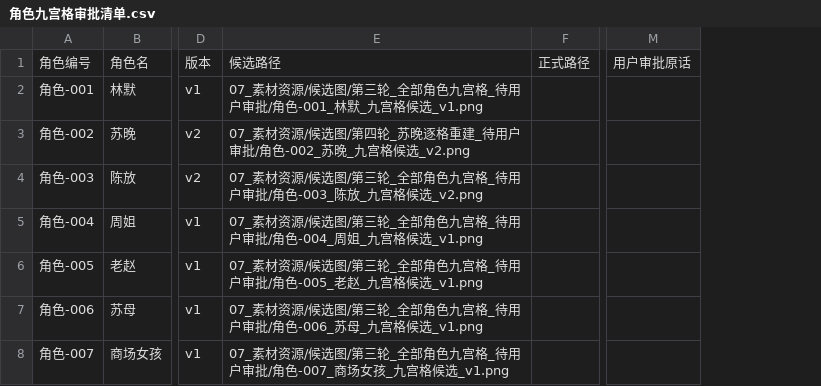
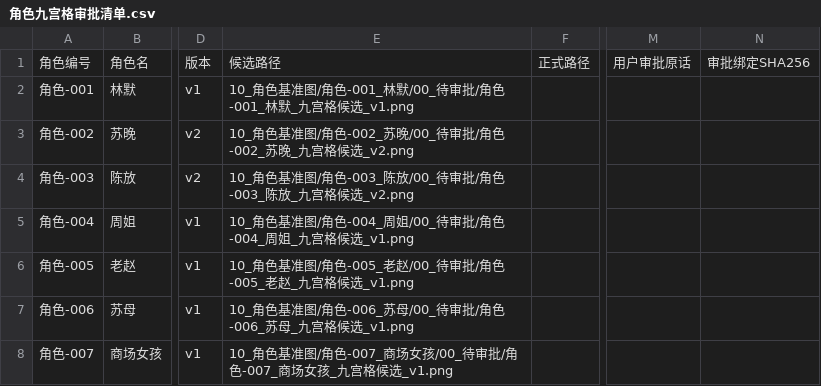
Before and after one commit to CloudyStormer/Aidrama, a CSV file: AI漫剧_重生了一百次我还是发不了财/03_角色设定/角色九宫格审批清单.csv, drawn as a sheet; only a part is shown, gaps mark what is left out; removed rows and columns are numbered as before the commit, all else as after; the diff names each change by its address in the sheet, - before the commit and + after, or states it on an @@ line.

```diff
--- a/AI漫剧_重生了一百次我还是发不了财/03_角色设定/角色九宫格审批清单.csv
+++ b/AI漫剧_重生了一百次我还是发不了财/03_角色设定/角色九宫格审批清单.csv
-column E, rows 1-8: 候选路径 | 07_素材资源/候选图/第三轮_全部角色九宫格_待用户审批/角色-001_林默_九宫格候选_v1.png | 07_素材资源/候选图/第四轮_苏晚逐格重建_待用户审批/角色-002_苏晚_九宫格候选_v2.png | 07_素材资源/候选图/第三轮_全部角色九宫格_待用户审批/角色-003_陈放_九宫格候选_v2.png | 07_素材资源/候选图/第三轮_全部角色九宫格_待用户审批/角色-004_周姐_九宫格候选_v1.png | 07_素材资源/候选图/第三轮_全部角色九宫格_待用户审批/角色-005_老赵_九宫格候选_v1.png | 07_素材资源/候选图/第三轮_全部角色九宫格_待用户审批/角色-006_苏母_九宫格候选_v1.png | 07_素材资源/候选图/第三轮_全部角色九宫格_待用户审批/角色-007_商场女孩_九宫格候选_v1.png
+column E, rows 1-8: 候选路径 | 10_角色基准图/角色-001_林默/00_待审批/角色-001_林默_九宫格候选_v1.png | 10_角色基准图/角色-002_苏晚/00_待审批/角色-002_苏晚_九宫格候选_v2.png | 10_角色基准图/角色-003_陈放/00_待审批/角色-003_陈放_九宫格候选_v2.png | 10_角色基准图/角色-004_周姐/00_待审批/角色-004_周姐_九宫格候选_v1.png | 10_角色基准图/角色-005_老赵/00_待审批/角色-005_老赵_九宫格候选_v1.png | 10_角色基准图/角色-006_苏母/00_待审批/角色-006_苏母_九宫格候选_v1.png | 10_角色基准图/角色-007_商场女孩/00_待审批/角色-007_商场女孩_九宫格候选_v1.png
+column N, row 1: 审批绑定SHA256
```
Also changed, not shown: 27 other files.
